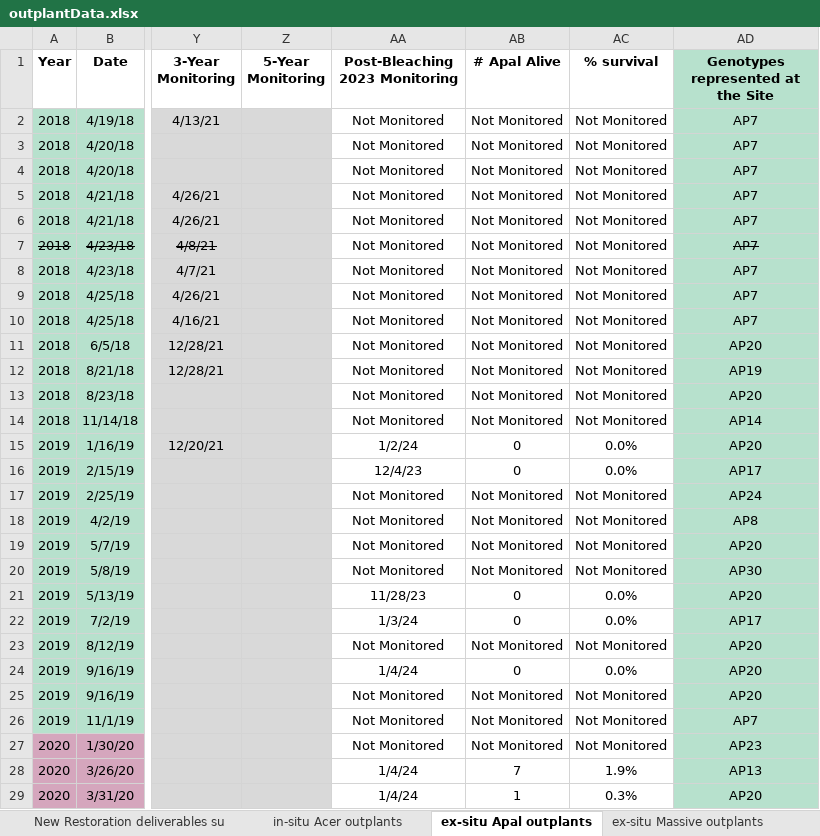
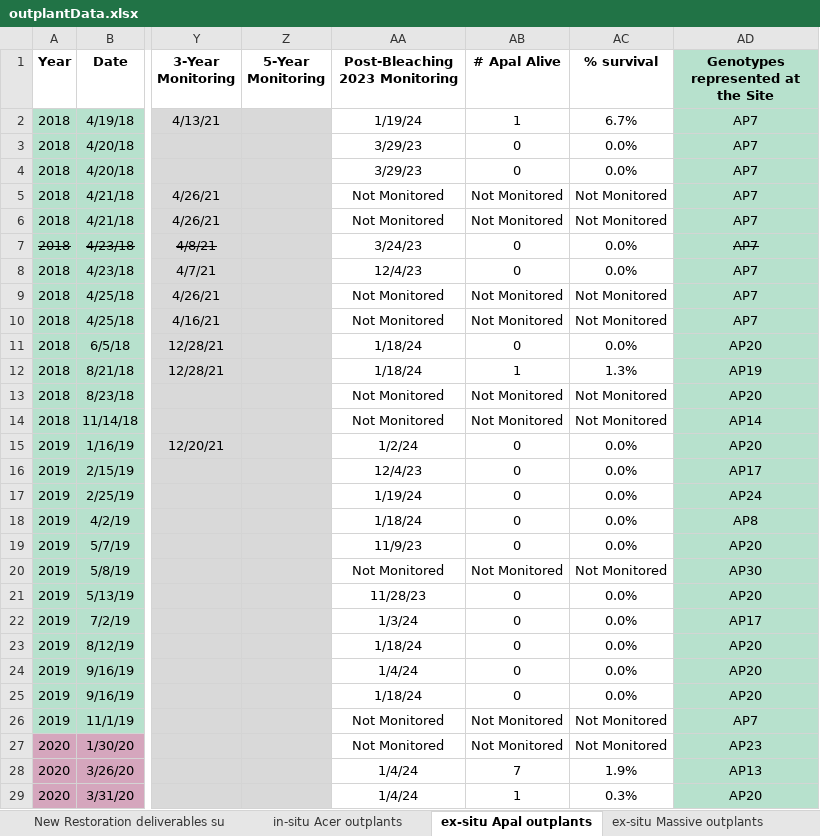
Before and after one commit to icombs2017/photogrammetryNOAA, an Excel workbook: restoration/data/outplantData.xlsx, sheet ex-situ Apal outplants, drawn as a sheet; only a part is shown, gaps mark what is left out; values as stored, in another font and other column widths than the file's, no borders; charts and pictures not drawn; the diff covers the shown part only; the diff names each change by its address in the sheet, - before the commit and + after, or states it on an @@ line.

```diff
--- a/restoration/data/outplantData.xlsx (sheet ex-situ Apal outplants)
+++ b/restoration/data/outplantData.xlsx (sheet ex-situ Apal outplants)
-AA2 (Post-Bleaching 2023 Monitoring): Not Monitored
+AA2 (Post-Bleaching 2023 Monitoring): 1/19/24
-AB2 (# Apal Alive): Not Monitored
+AB2 (# Apal Alive): 1
-AC2 (% survival): Not Monitored
+AC2 (% survival): 6.7%
-AA3:AA4 (Post-Bleaching 2023 Monitoring): Not Monitored
+AA3:AA4 (Post-Bleaching 2023 Monitoring): 3/29/23
-AB3:AB4 (# Apal Alive): Not Monitored
+AB3:AB4 (# Apal Alive): 0
-AC3:AC4 (% survival): Not Monitored
+AC3:AC4 (% survival): 0.0%
-AA7 (Post-Bleaching 2023 Monitoring): Not Monitored
+AA7 (Post-Bleaching 2023 Monitoring): 3/24/23
-AB7:AB8 (# Apal Alive): Not Monitored
+AB7:AB8 (# Apal Alive): 0
-AC7:AC8 (% survival): Not Monitored
+AC7:AC8 (% survival): 0.0%
-AA8 (Post-Bleaching 2023 Monitoring): Not Monitored
+AA8 (Post-Bleaching 2023 Monitoring): 12/4/23
-AA11:AA12 (Post-Bleaching 2023 Monitoring): Not Monitored
+AA11:AA12 (Post-Bleaching 2023 Monitoring): 1/18/24
-AB11 (# Apal Alive): Not Monitored
+AB11 (# Apal Alive): 0
-AC11 (% survival): Not Monitored
+AC11 (% survival): 0.0%
-AB12 (# Apal Alive): Not Monitored
+AB12 (# Apal Alive): 1
-AC12 (% survival): Not Monitored
+AC12 (% survival): 1.3%
-AA17 (Post-Bleaching 2023 Monitoring): Not Monitored
+AA17 (Post-Bleaching 2023 Monitoring): 1/19/24
-AB17:AB19 (# Apal Alive): Not Monitored
+AB17:AB19 (# Apal Alive): 0
-AC17:AC19 (% survival): Not Monitored
+AC17:AC19 (% survival): 0.0%
-AA18 (Post-Bleaching 2023 Monitoring): Not Monitored
+AA18 (Post-Bleaching 2023 Monitoring): 1/18/24
-AA19 (Post-Bleaching 2023 Monitoring): Not Monitored
+AA19 (Post-Bleaching 2023 Monitoring): 11/9/23
-AA23 (Post-Bleaching 2023 Monitoring): Not Monitored
+AA23 (Post-Bleaching 2023 Monitoring): 1/18/24
-AB23 (# Apal Alive): Not Monitored
+AB23 (# Apal Alive): 0
-AC23 (% survival): Not Monitored
+AC23 (% survival): 0.0%
-AA25 (Post-Bleaching 2023 Monitoring): Not Monitored
+AA25 (Post-Bleaching 2023 Monitoring): 1/18/24
-AB25 (# Apal Alive): Not Monitored
+AB25 (# Apal Alive): 0
-AC25 (% survival): Not Monitored
+AC25 (% survival): 0.0%
```
Also changed, not shown: 43 edited cells and cell formats elsewhere in this sheet, sheet in-situ Acer outplants, hidden cells, 5 other files.
